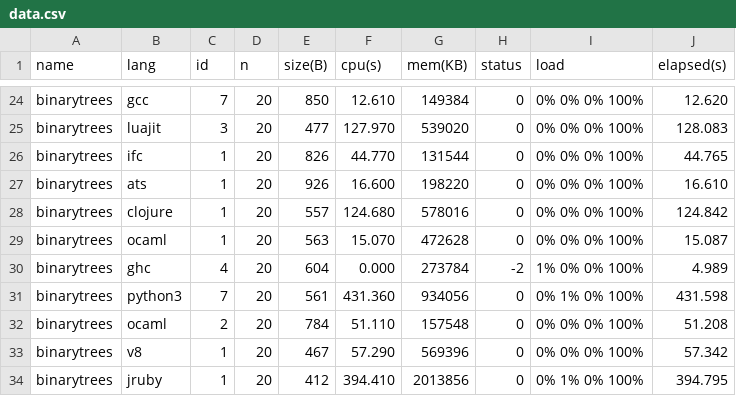
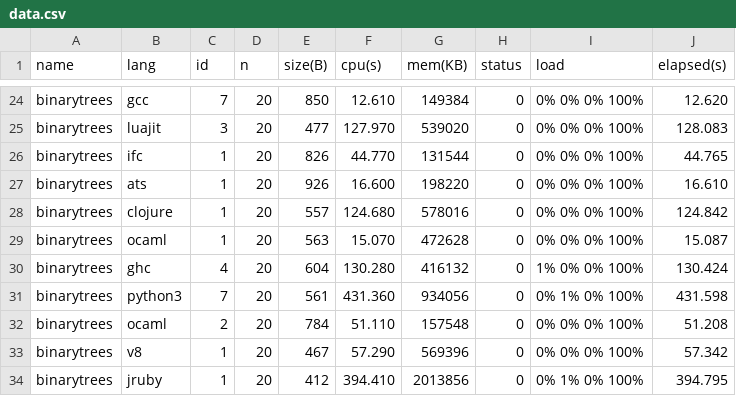
Before and after one commit to kragen/shootout, a CSV file: website/websites/u64/data/data.csv, drawn as a sheet; only a part is shown, gaps mark what is left out.

```diff
--- a/website/websites/u64/data/data.csv
+++ b/website/websites/u64/data/data.csv
@@ -29,3 +29,3 @@ binarytrees,clojure,1,20,557,124.680,578016,0,0% 0% 0% 100%,124.842
 binarytrees,ocaml,1,20,563,15.070,472628,0,0% 0% 0% 100%,15.087
-binarytrees,ghc,4,20,604,0.000,273784,-2,1% 0% 0% 100%,4.989
+binarytrees,ghc,4,20,604,130.280,416132,0,1% 0% 0% 100%,130.424
 binarytrees,python3,7,20,561,431.360,934056,0,0% 1% 0% 100%,431.598
```
Also changed, not shown: website/websites/u64/data/ndata.csv, website/websites/u64q/data/data.csv, 7 other files.
